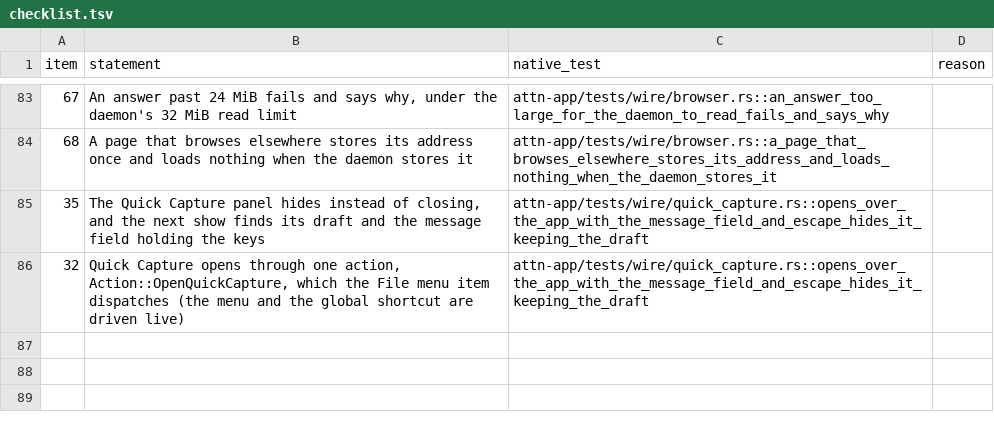
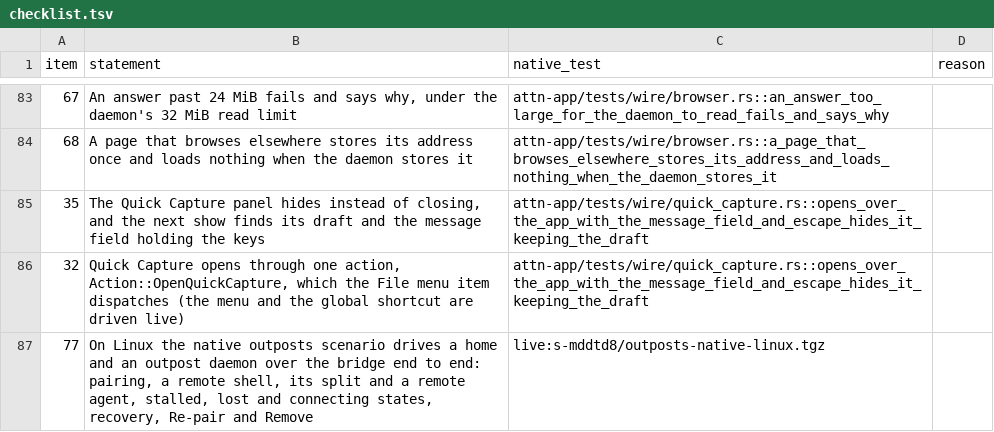
Before and after one commit to SolenesInc/attn, a TSV file: native/parity/checklist.tsv, drawn as a sheet; only a part is shown, gaps mark what is left out; the diff names each change by its address in the sheet, - before the commit and + after, or states it on an @@ line.

```diff
--- a/native/parity/checklist.tsv
+++ b/native/parity/checklist.tsv
+row 87: 77 | On Linux the native outposts scenario drives a home and an outpost daemon over the bridge end to end: pairing, a remote shell, its split and a remote agent, stalled, lost and connecting states, recovery, Re-pair and Remove | live:s-mddtd8/outposts-native-linux.tgz
```
